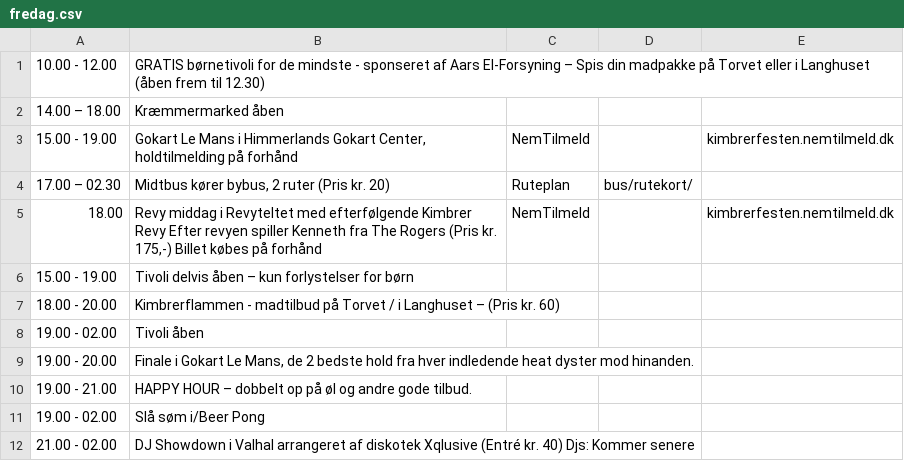
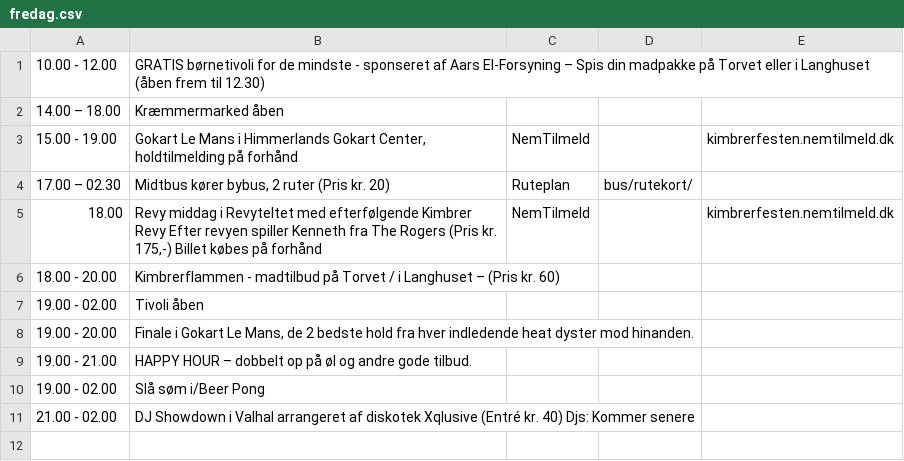
Before and after one commit to kimbrerfesten/kimbrerfesten, a CSV file: content/program/fredag.csv, drawn as a sheet; the diff names each change by its address in the sheet, - before the commit and + after, or states it on an @@ line.

```diff
--- a/content/program/fredag.csv
+++ b/content/program/fredag.csv
-row 6: 15.00 - 19.00 | Tivoli delvis åben – kun forlystelser for børn
```
Also changed, not shown: content/program/loerdag.csv, 9 other files.
